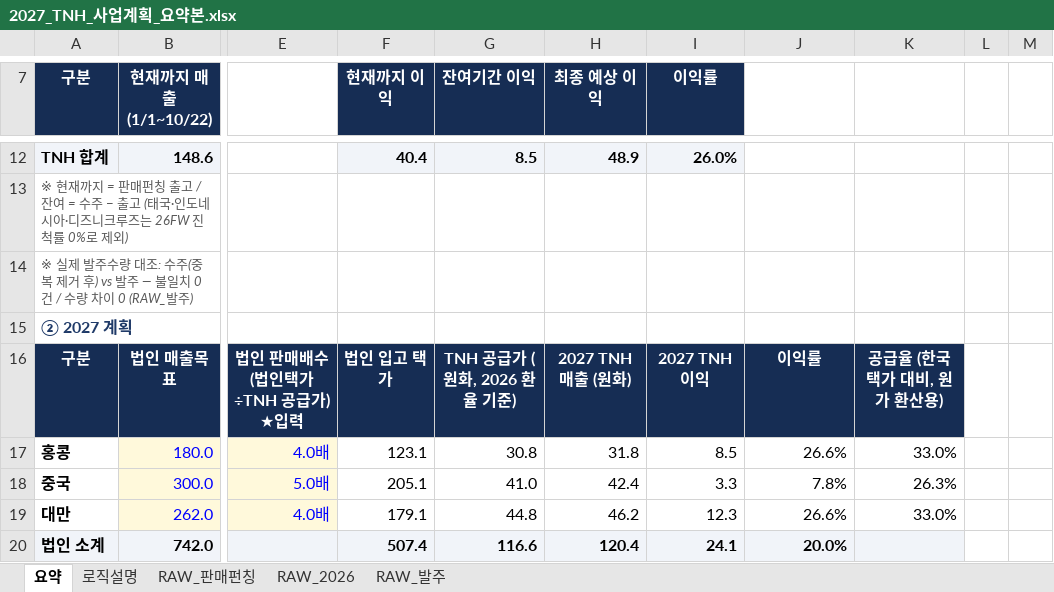
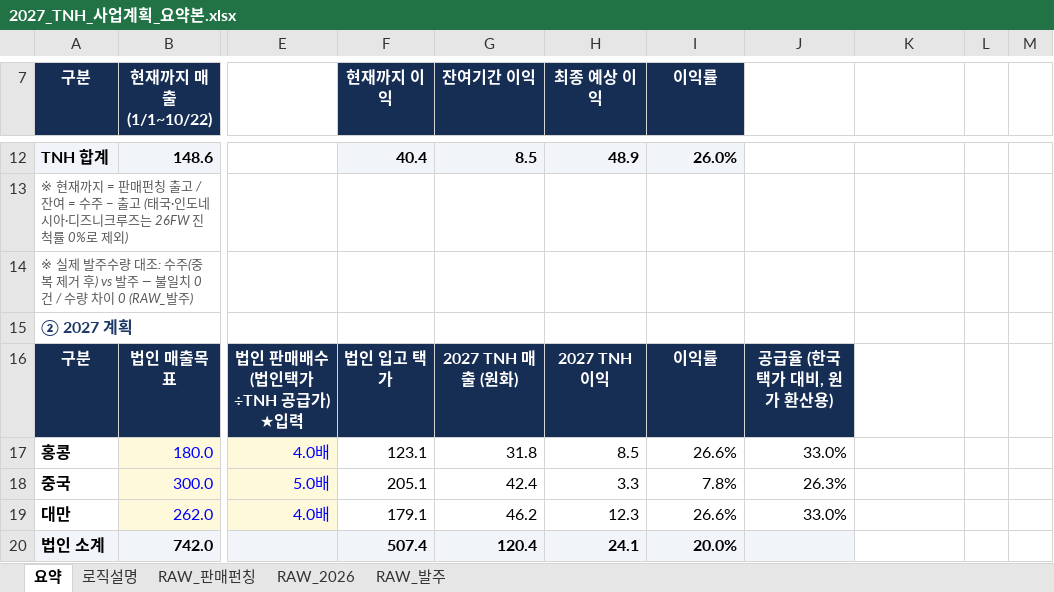
Before and after one commit to kimi-0101/-, an Excel workbook: 2027_TNH_사업계획_요약본.xlsx, sheet 요약, drawn as a sheet; only a part is shown, gaps mark what is left out; values as stored, in another font and other column widths than the file's, no borders; charts and pictures and conditional formats not drawn; the diff covers the shown part only; the diff names each change by its address in the sheet, - before the commit and + after, or states it on an @@ line.

```diff
--- a/2027_TNH_사업계획_요약본.xlsx (sheet 요약)
+++ b/2027_TNH_사업계획_요약본.xlsx (sheet 요약)
-G16 (잔여기간 이익): TNH 공급가 (원화, 2026 환율 기준)
+G16 (잔여기간 이익): 2027 TNH 매출 (원화)
-H16 (최종 예상 이익): 2027 TNH 매출 (원화)
+H16 (최종 예상 이익): 2027 TNH 이익
-I16 (이익률): 2027 TNH 이익
+I16 (이익률): 이익률
-J16: 이익률
+J16: 공급율 (한국택가 대비, 원가 환산용)
-K16: 공급율 (한국택가 대비, 원가 환산용)
+K16: (empty)
-K16 fill: #162D54
+K16 fill: none
-G17 (잔여기간 이익): 30.8
+G17 (잔여기간 이익): 31.8
-H17 (최종 예상 이익): 31.8
+H17 (최종 예상 이익): 8.5
-I17 (이익률): 8.5
+I17 (이익률): 26.6%
-J17: 26.6%
+J17: 33.0%
-K17: 33.0%
+K17: (empty)
-G18 (잔여기간 이익): 41.0
+G18 (잔여기간 이익): 42.4
-H18 (최종 예상 이익): 42.4
+H18 (최종 예상 이익): 3.3
-I18 (이익률): 3.3
+I18 (이익률): 7.8%
-J18: 7.8%
+J18: 26.3%
-K18: 26.3%
+K18: (empty)
-G19 (잔여기간 이익): 44.8
+G19 (잔여기간 이익): 46.2
-H19 (최종 예상 이익): 46.2
+H19 (최종 예상 이익): 12.3
-I19 (이익률): 12.3
+I19 (이익률): 26.6%
-J19: 26.6%
+J19: 33.0%
-K19: 33.0%
+K19: (empty)
-G20 (잔여기간 이익): 116.6
+G20 (잔여기간 이익): 120.4
-H20 (최종 예상 이익): 120.4
+H20 (최종 예상 이익): 24.1
-I20 (이익률): 24.1
+I20 (이익률): 20.0%
-J20: 20.0%
+J20: (empty)
-K20 fill: #F1F4F9
+K20 fill: none
```
Also changed, not shown: 10 edited cells and cell formats elsewhere in this sheet, sheet 로직설명, formulas that keep their value, charts or pictures.
